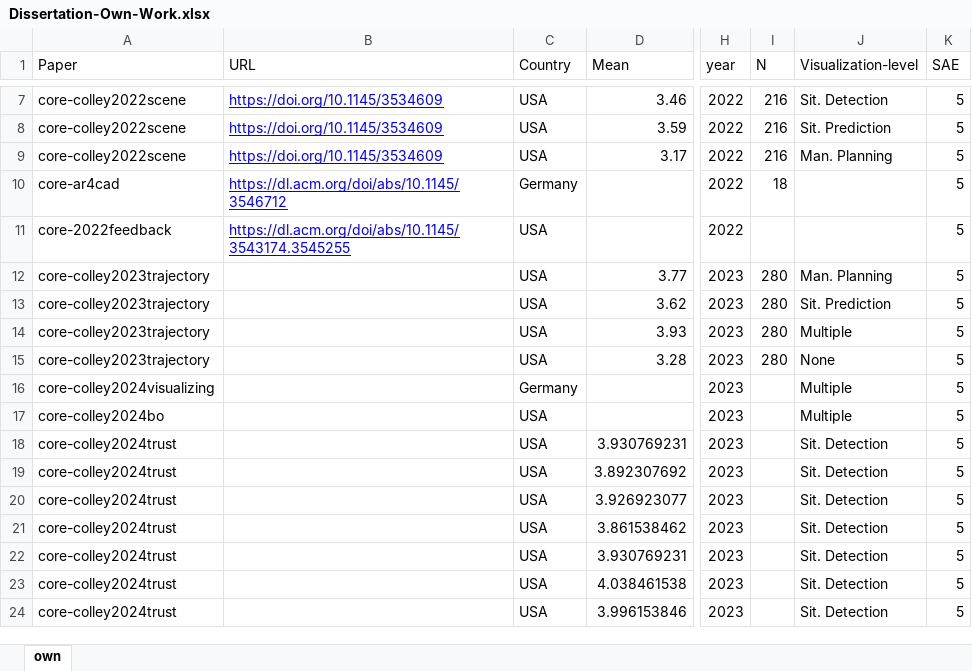
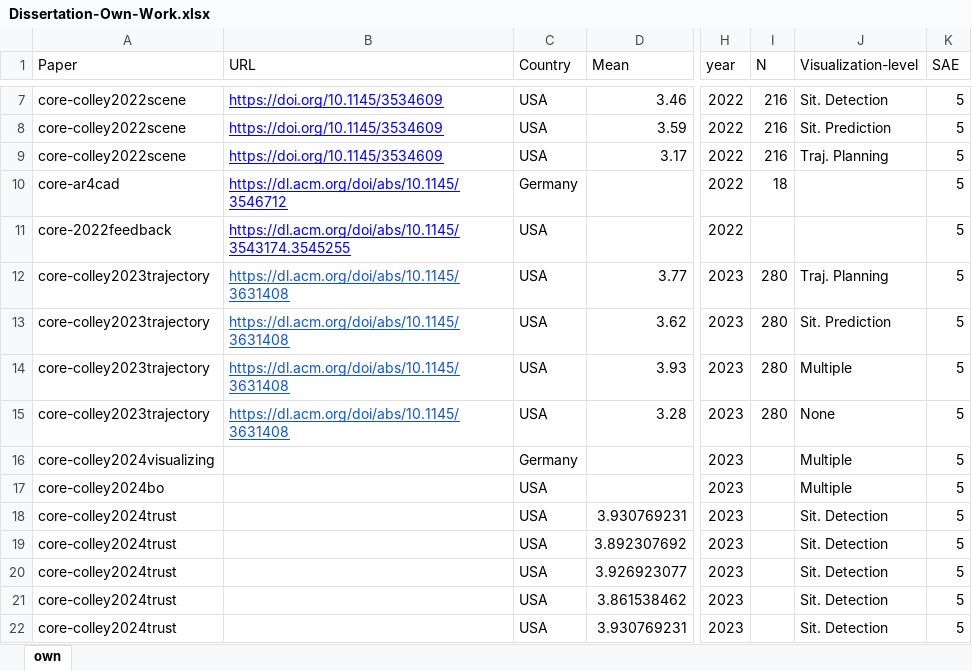
Before and after one commit to M-Colley/colley-dissertation, an Excel workbook: data/Dissertation-Own-Work.xlsx, sheet own, drawn as a sheet; only a part is shown, gaps mark what is left out; the shorter side is filled out with more unchanged rows; values as stored, in another font and other column widths than the file's, no borders; the diff names each change by its address in the sheet, - before the commit and + after, or states it on an @@ line.

```diff
--- a/data/Dissertation-Own-Work.xlsx (sheet own)
+++ b/data/Dissertation-Own-Work.xlsx (sheet own)
-J9 (Visualization-level): Man. Planning
+J9 (Visualization-level): Traj. Planning
-B12:B15 (URL): (empty)
+B12:B15 (URL): https://dl.acm.org/doi/abs/10.1145/3631408
-J12 (Visualization-level): Man. Planning
+J12 (Visualization-level): Traj. Planning
```
Also changed, not shown: 1 other file.
